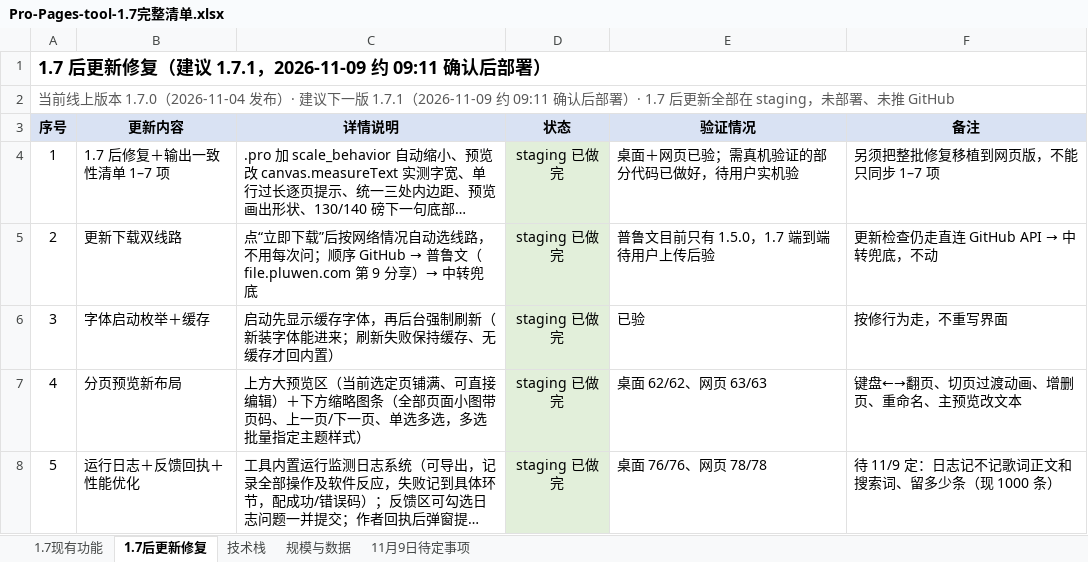
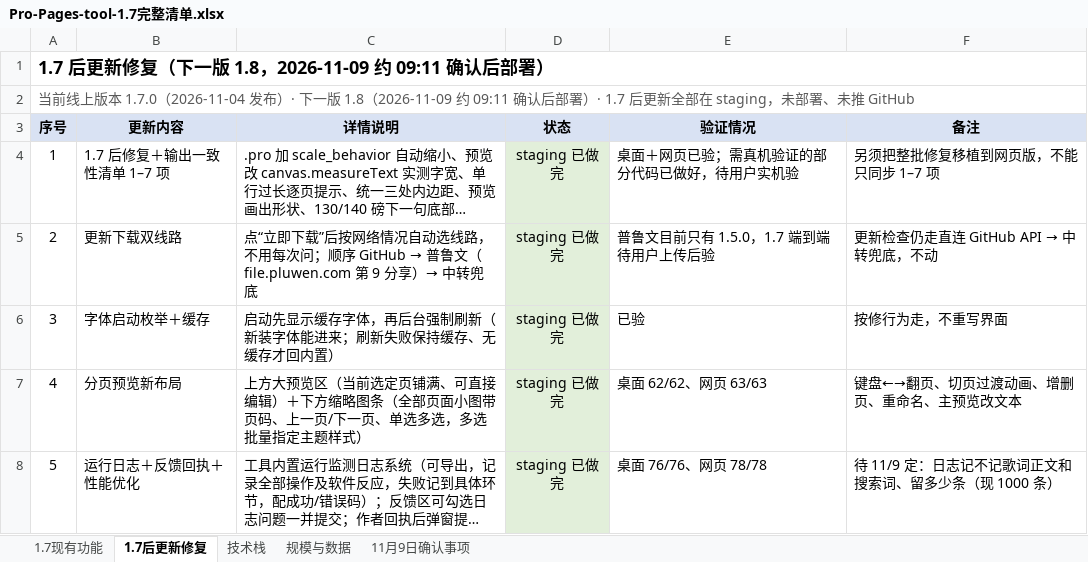
Before and after one commit to kaylechou/tg-share, an Excel workbook: Pro-Pages-tool-1.7完整清单.xlsx, sheet 1.7后更新修复, drawn as a sheet; only a part is shown; long unchanged cells end in …; values as stored, in another font and other column widths than the file's, no borders; the diff names each change by its address in the sheet, - before the commit and + after, or states it on an @@ line.

```diff
--- a/Pro-Pages-tool-1.7完整清单.xlsx (sheet 1.7后更新修复)
+++ b/Pro-Pages-tool-1.7完整清单.xlsx (sheet 1.7后更新修复)
-sheet tab: 11月9日待定事项
+sheet tab: 11月9日确认事项
-A1 (序号): 1.7 后更新修复（建议 1.7.1，2026-11-09 约 09:11 确认后部署）
+A1 (序号): 1.7 后更新修复（下一版 1.8，2026-11-09 约 09:11 确认后部署）
-A2 (序号): …发布）· 建议下一版 1.7.1（2026-11-09 约…
+A2 (序号): …发布）· 下一版 1.8（2026-11-09 约…
```
Also changed, not shown: sheet 11月9日确认事项, sheet 规模与数据.
